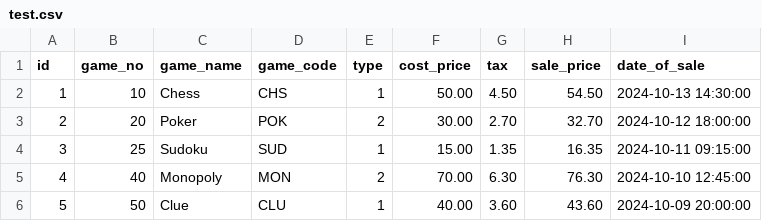
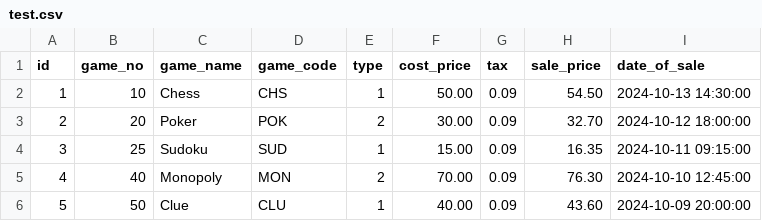
Before and after one commit to meirongdev/gamesales, a CSV file: test.csv, drawn as a sheet.

Commit message:
feat: import gamesales csv data to db with kafka

```diff
--- a/test.csv
+++ b/test.csv
@@ -1,6 +1,6 @@
 id,game_no,game_name,game_code,type,cost_price,tax,sale_price,date_of_sale
-1,10,Chess,CHS,1,50.00,4.50,54.50,2024-10-13 14:30:00
-2,20,Poker,POK,2,30.00,2.70,32.70,2024-10-12 18:00:00
-3,25,Sudoku,SUD,1,15.00,1.35,16.35,2024-10-11 09:15:00
-4,40,Monopoly,MON,2,70.00,6.30,76.30,2024-10-10 12:45:00
-5,50,Clue,CLU,1,40.00,3.60,43.60,2024-10-09 20:00:00
+1,10,Chess,CHS,1,50.00,0.09,54.50,2024-10-13 14:30:00
+2,20,Poker,POK,2,30.00,0.09,32.70,2024-10-12 18:00:00
+3,25,Sudoku,SUD,1,15.00,0.09,16.35,2024-10-11 09:15:00
+4,40,Monopoly,MON,2,70.00,0.09,76.30,2024-10-10 12:45:00
+5,50,Clue,CLU,1,40.00,0.09,43.60,2024-10-09 20:00:00
```
Also changed, not shown: 12 other files.
